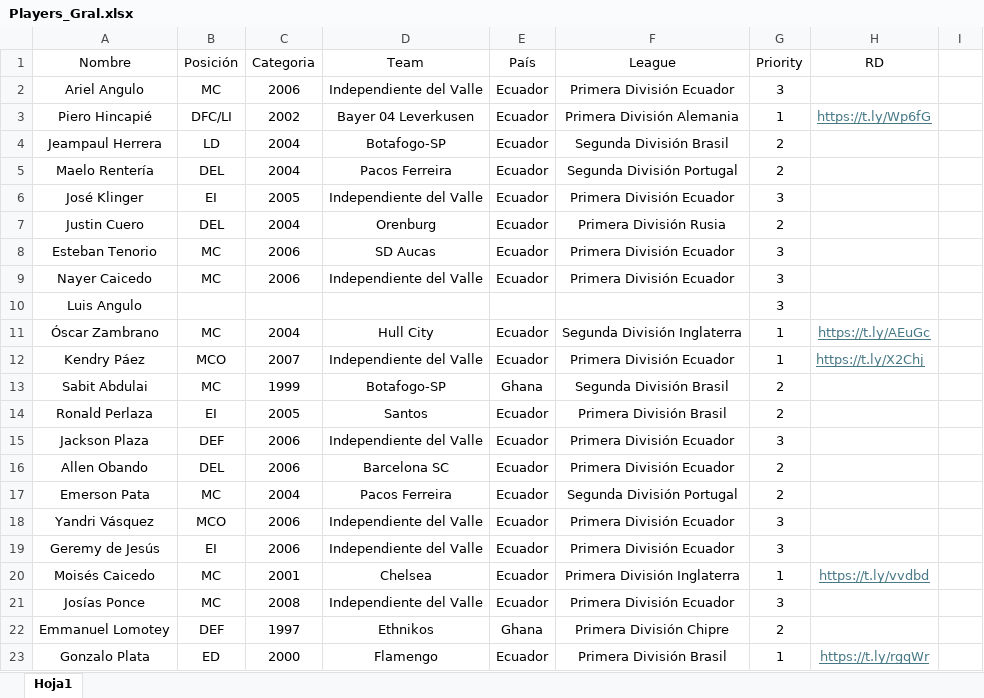
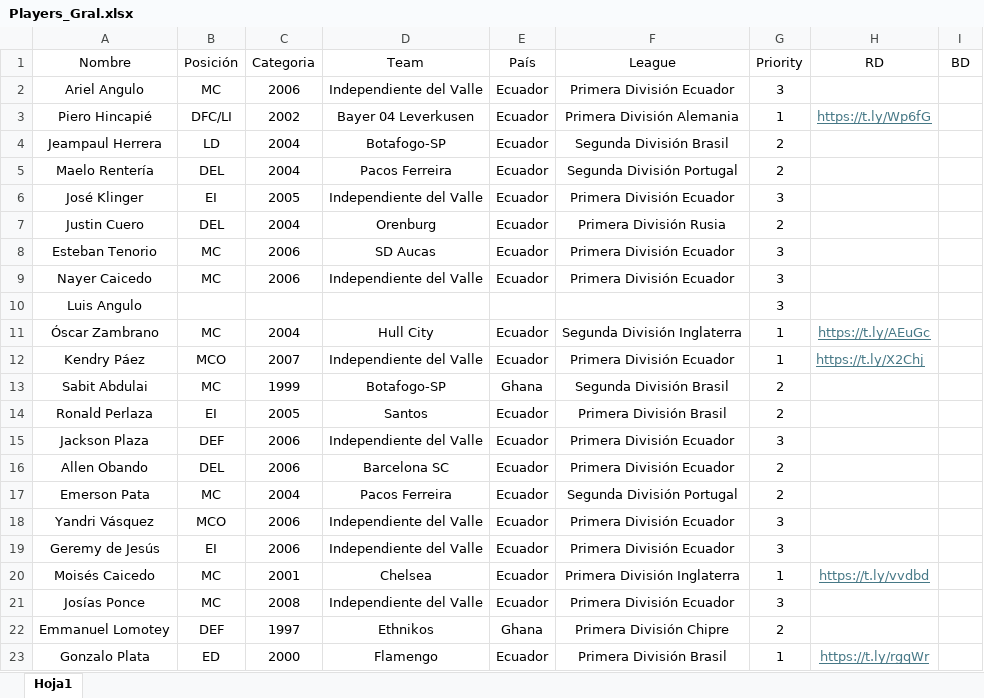
Before and after one commit to freddyorozco19/AgencyFD, an Excel workbook: Data/Players_Gral.xlsx, sheet Hoja1, drawn as a sheet; values as stored, in another font and other column widths than the file's, no borders; the diff names each change by its address in the sheet, - before the commit and + after, or states it on an @@ line.

Commit message:
Add files via upload

```diff
--- a/Data/Players_Gral.xlsx (sheet Hoja1)
+++ b/Data/Players_Gral.xlsx (sheet Hoja1)
-I1: (empty)
+I1: BD
```
